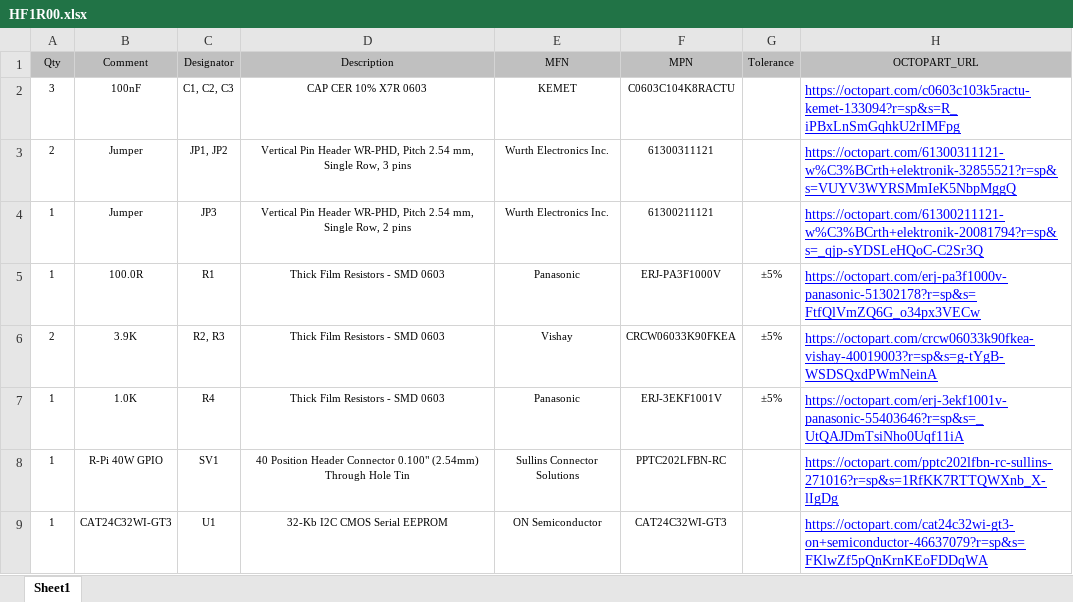
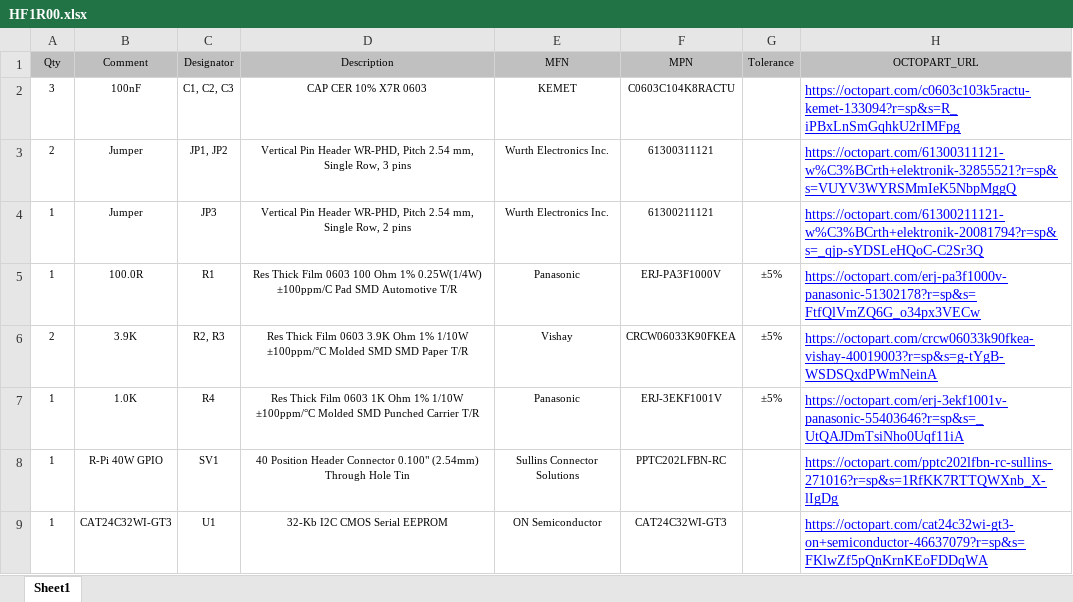
Before and after one commit to HexabitzPlatform/HF1R0x-Hardware, an Excel workbook: HF1R00/Released/BOM/HF1R00.xlsx, sheet Sheet1, drawn as a sheet; values as stored, in another font and other column widths than the file's, no borders; the diff names each change by its address in the sheet, - before the commit and + after, or states it on an @@ line.

```diff
--- a/HF1R00/Released/BOM/HF1R00.xlsx (sheet Sheet1)
+++ b/HF1R00/Released/BOM/HF1R00.xlsx (sheet Sheet1)
-D5 (Description): Thick Film Resistors - SMD 0603
+D5 (Description): Res Thick Film 0603 100 Ohm 1% 0.25W(1/4W) ±100ppm/C Pad SMD Automotive T/R
-D6 (Description): Thick Film Resistors - SMD 0603
+D6 (Description): Res Thick Film 0603 3.9K Ohm 1% 1/10W ±100ppm/°C Molded SMD SMD Paper T/R
-D7 (Description): Thick Film Resistors - SMD 0603
+D7 (Description): Res Thick Film 0603 1K Ohm 1% 1/10W ±100ppm/°C Molded SMD Punched Carrier T/R
```
Also changed, not shown: 2 other files.
